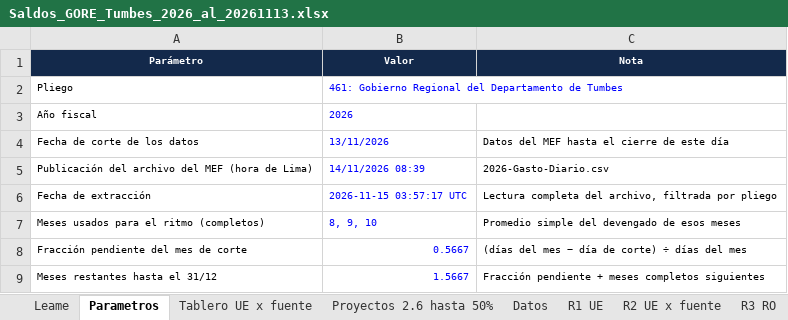
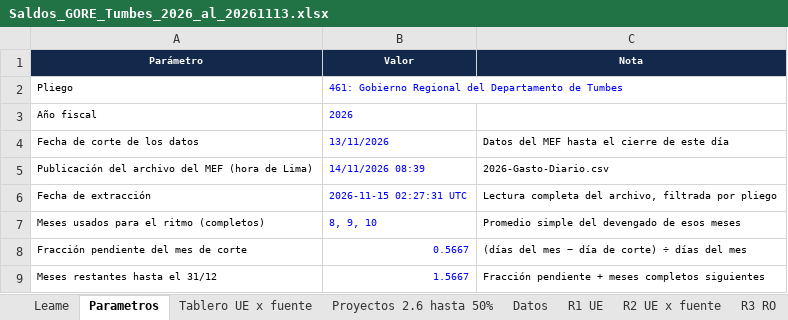
Before and after one commit to MinistroaldIA/MinistroaldIA.github.io, an Excel workbook: goretumbes/descargas/Saldos_GORE_Tumbes_2026_al_20261113.xlsx, sheet Parametros, drawn as a sheet; values as stored, in another font and other column widths than the file's, no borders; the diff names each change by its address in the sheet, - before the commit and + after, or states it on an @@ line.

```diff
--- a/goretumbes/descargas/Saldos_GORE_Tumbes_2026_al_20261113.xlsx (sheet Parametros)
+++ b/goretumbes/descargas/Saldos_GORE_Tumbes_2026_al_20261113.xlsx (sheet Parametros)
-B6 (Valor): 2026-11-15 03:57:17 UTC
+B6 (Valor): 2026-11-15 02:27:31 UTC
```
Also changed, not shown: 4 other files.
